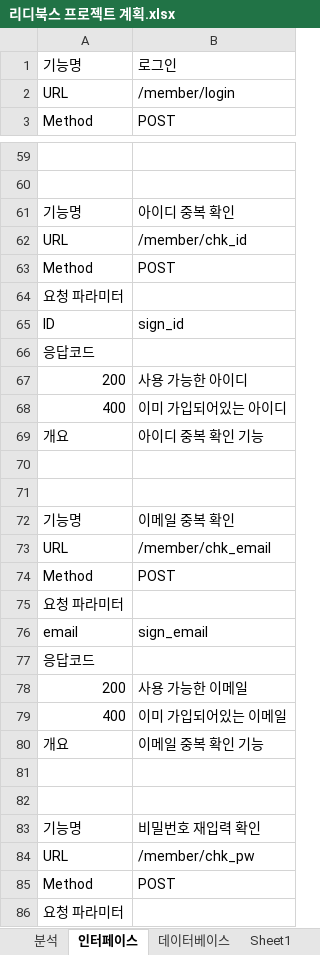
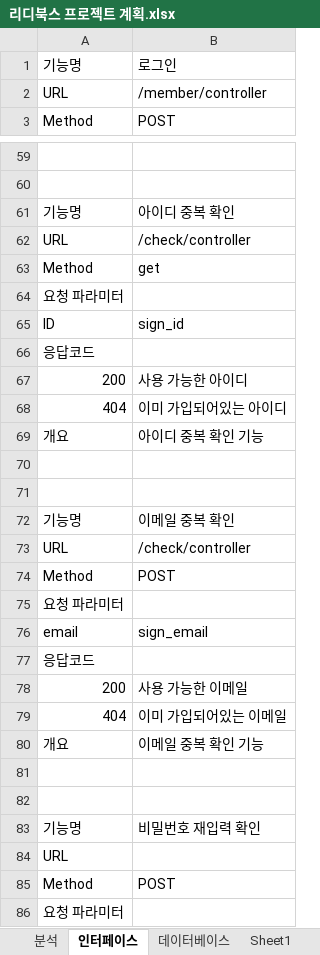
Before and after one commit to ridibooks-project/ridibooks, an Excel workbook: read/리디북스 프로젝트 계획.xlsx, sheet 인터페이스, drawn as a sheet; only a part is shown, gaps mark what is left out; values as stored, in another font and other column widths than the file's, no cell formats; the diff covers the shown part only; the diff names each change by its address in the sheet, - before the commit and + after, or states it on an @@ line.

Commit message:
1. 아이디 찾기, 비밀번호 찾기 기능 구현 2. 아이디, 이메일 중복확인 기능 구현 - 테스트 필요 3. 구현에 따른 인터페이스 값 수정

```diff
--- a/read/리디북스 프로젝트 계획.xlsx (sheet 인터페이스)
+++ b/read/리디북스 프로젝트 계획.xlsx (sheet 인터페이스)
-B2: /member/login
+B2: /member/controller
-B62: /member/chk_id
+B62: /check/controller
-B63: POST
+B63: get
-A68: 400
+A68: 404
-B73: /member/chk_email
+B73: /check/controller
-A79: 400
+A79: 404
-B84: /member/chk_pw
+B84: (empty)
```
Also changed, not shown: 3 edited cells elsewhere in this sheet, sheet 분석, sheet 데이터베이스, cell formats, charts or pictures, 6 other files.
